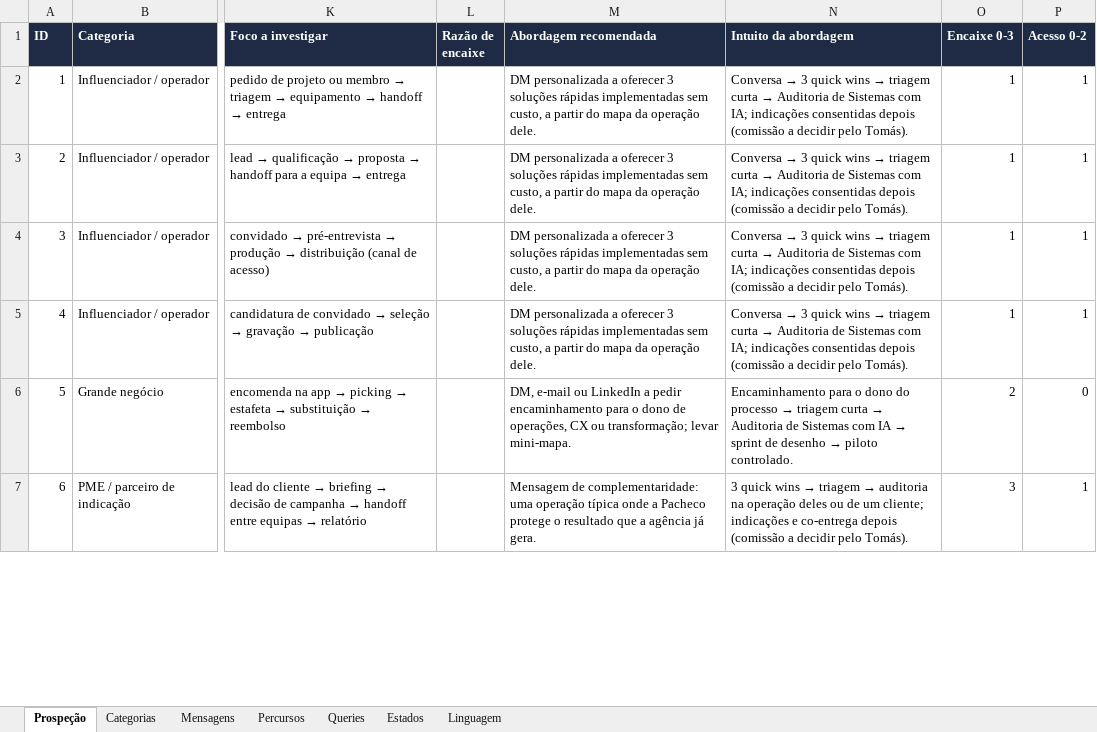
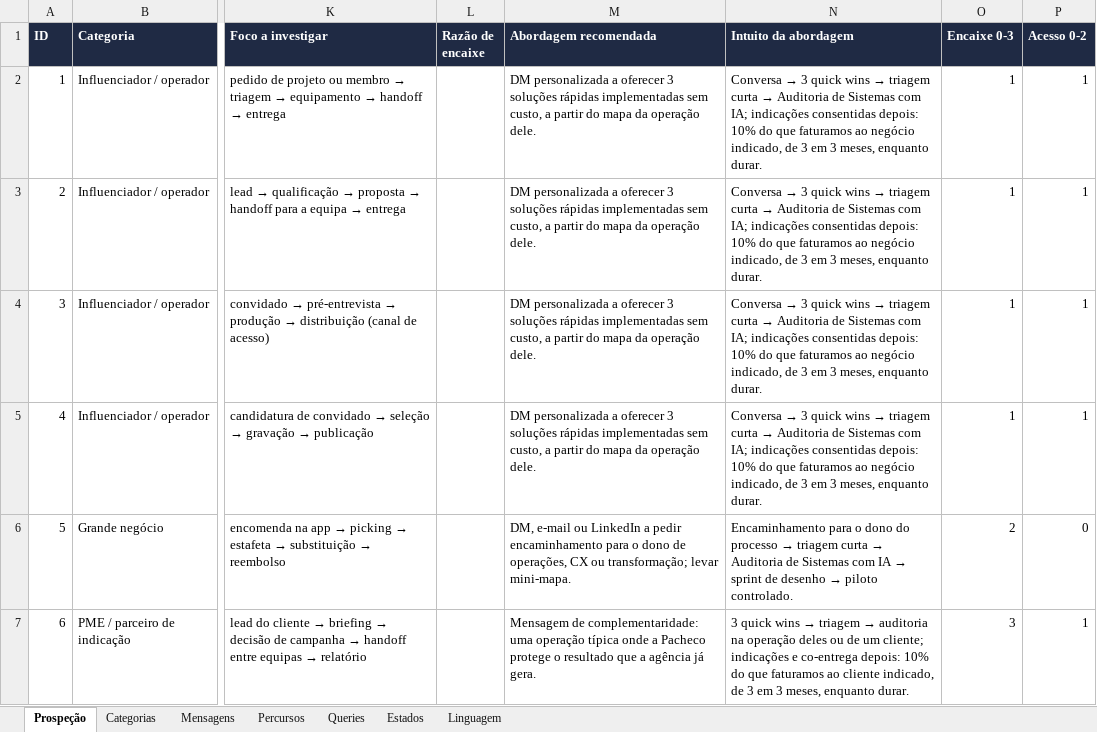
Before and after one commit to tspacheco/Designerpacheco, an Excel workbook: research/instagram/prospecao-instagram.xlsx, sheet Prospeção, drawn as a sheet; only a part is shown, gaps mark what is left out; values as stored, in another font and other column widths than the file's, no borders; conditional formats not drawn; the diff covers the shown part only; the diff names each change by its address in the sheet, - before the commit and + after, or states it on an @@ line.

```diff
--- a/research/instagram/prospecao-instagram.xlsx (sheet Prospeção)
+++ b/research/instagram/prospecao-instagram.xlsx (sheet Prospeção)
-N2:N5 (Intuito da abordagem): …indicações consentidas depois (comissão a decidir pelo Tomás).
+N2:N5 (Intuito da abordagem): …indicações consentidas depois: 10% do que faturamos ao negócio indicado, de 3 em 3 meses, enquanto durar.
-N7 (Intuito da abordagem): …e co-entrega depois (comissão a decidir pelo Tomás).
+N7 (Intuito da abordagem): …e co-entrega depois: 10% do que faturamos ao cliente indicado, de 3 em 3 meses, enquanto durar.
```
Also changed, not shown: 5 edited cells elsewhere in this sheet, sheet Mensagens, sheet Categorias, 13 other files.
